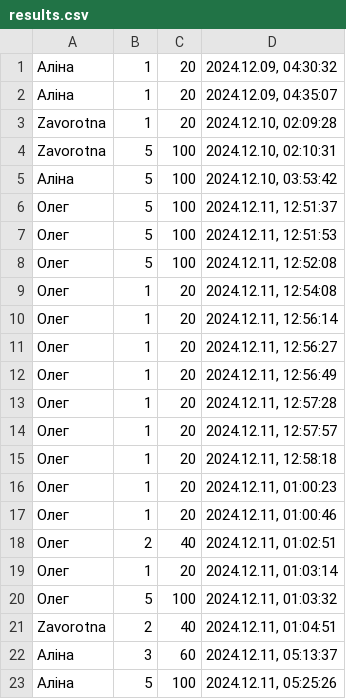
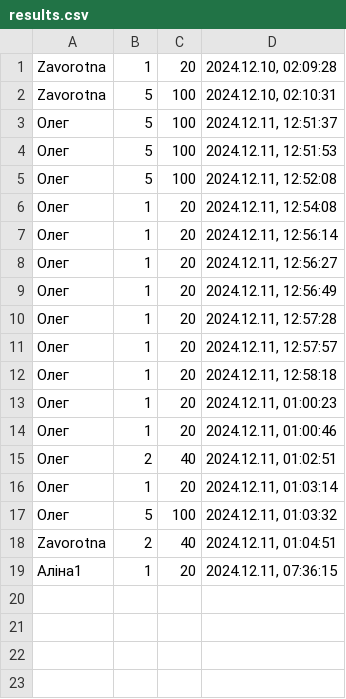
Before and after one commit to Zavorotna/quiz, a CSV file: csv/results.csv, drawn as a sheet.

```diff
--- a/csv/results.csv
+++ b/csv/results.csv
@@ -1,6 +1,3 @@
-Аліна,1,20,"2024.12.09, 04:30:32"
-Аліна,1,20,"2024.12.09, 04:35:07"
 Zavorotna,1,20,"2024.12.10, 02:09:28"
 Zavorotna,5,100,"2024.12.10, 02:10:31"
-Аліна,5,100,"2024.12.10, 03:53:42"
 Олег,5,100,"2024.12.11, 12:51:37"
@@ -21,3 +18,2 @@ Zavorotna,5,100,"2024.12.10, 02:10:31"
 Zavorotna,2,40,"2024.12.11, 01:04:51"
-Аліна,3,60,"2024.12.11, 05:13:37"
-Аліна,5,100,"2024.12.11, 05:25:26"
+Аліна1,1,20,"2024.12.11, 07:36:15"
```
Also changed, not shown: 13 other files.
